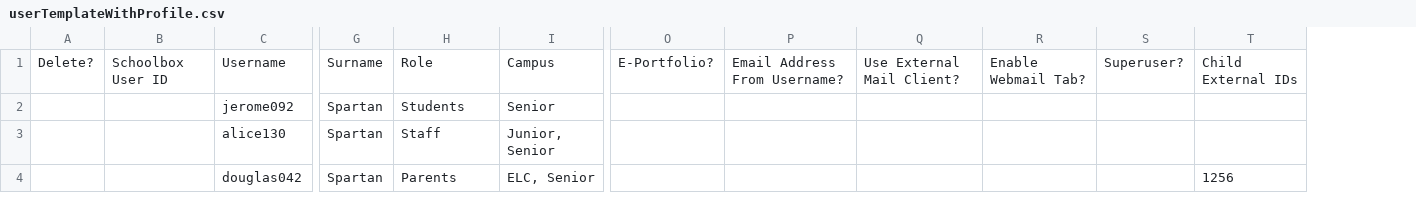
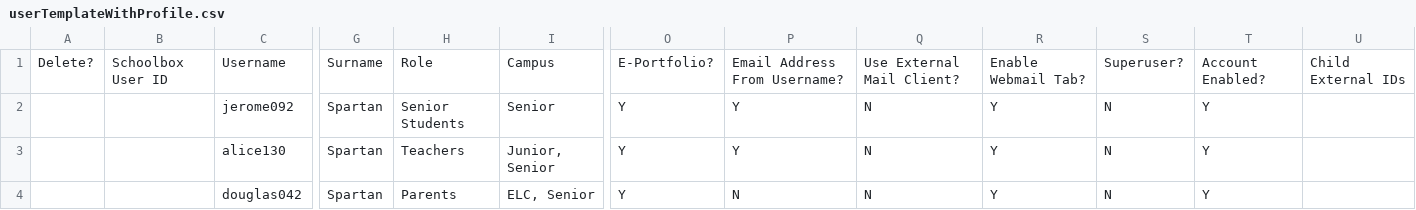
Before and after one commit to juliaattrevisan/schoolbox-api-docs, a CSV file: www/adminv2/import/userTemplateWithProfile.csv, drawn as a sheet; only a part is shown, gaps mark what is left out; addresses are those after the commit; the diff names each change by its address in the sheet, - before the commit and + after, or states it on an @@ line.

Commit message:
Added more fields to templates [SB-10745]

```diff
--- a/www/adminv2/import/userTemplateWithProfile.csv
+++ b/www/adminv2/import/userTemplateWithProfile.csv
+column T, rows 1-4: Account Enabled? | Y | Y | Y
-H2: Students
+H2: Senior Students
-O2:O4: (empty)
+O2:O4: Y
-P2:P3: (empty)
+P2:P3: Y
-Q2:Q4: (empty)
+Q2:Q4: N
-R2:R4: (empty)
+R2:R4: Y
-S2:S4: (empty)
+S2:S4: N
-H3: Staff
+H3: Teachers
-P4: (empty)
+P4: N
-U4: 1256
+U4: (empty)
```
Also changed, not shown: www/adminv2/import/userTemplate.csv.
